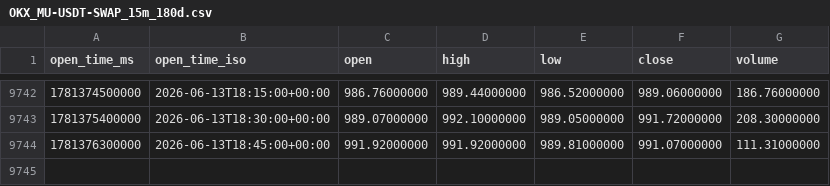
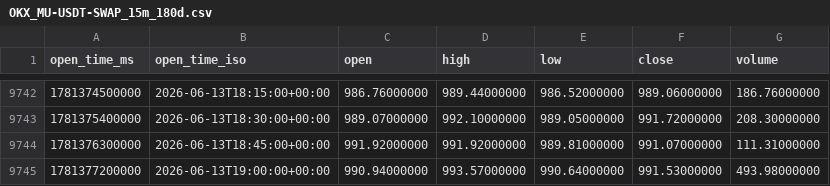
Before and after one commit to amazing-fish/mu-5x-fibonacci-trading, a CSV file: data/OKX_MU-USDT-SWAP_15m_180d.csv, drawn as a sheet; only a part is shown, gaps mark what is left out.

Commit message:
data: refresh mu okx baseline artifacts

```diff
--- a/data/OKX_MU-USDT-SWAP_15m_180d.csv
+++ b/data/OKX_MU-USDT-SWAP_15m_180d.csv
@@ -9744 +9744,2 @@ open_time_ms,open_time_iso,open,high,low,close,volume
 1781376300000,2026-06-13T18:45:00+00:00,991.92000000,991.92000000,989.81000000,991.07000000,111.31000000
+1781377200000,2026-06-13T19:00:00+00:00,990.94000000,993.57000000,990.64000000,991.53000000,493.98000000
```
Also changed, not shown: 2 other files.
